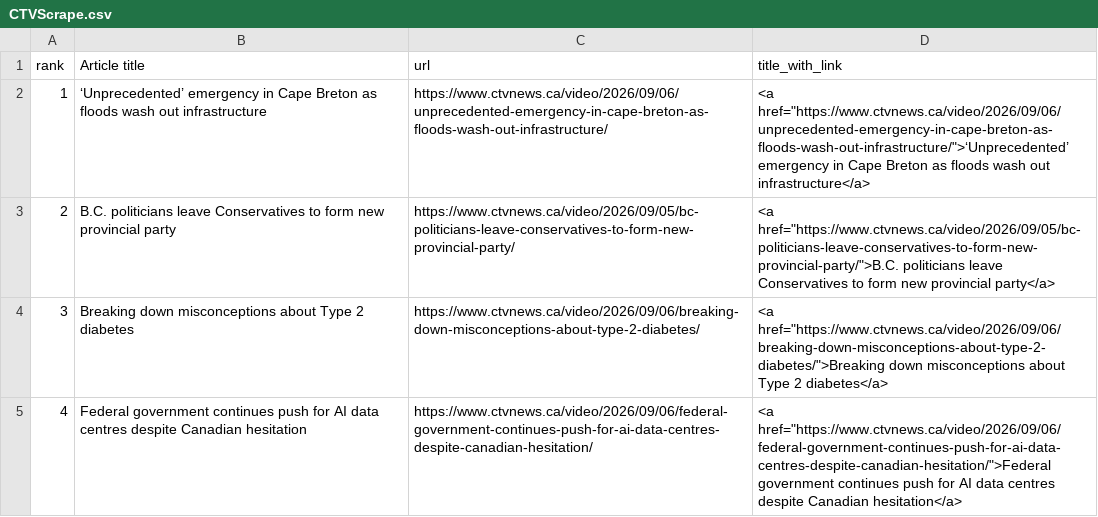
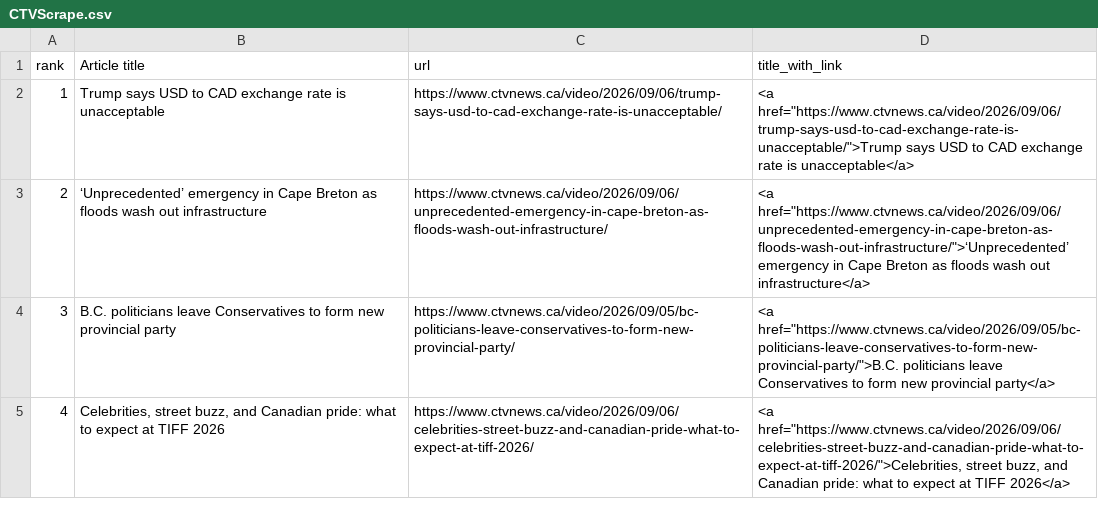
Before and after one commit to caoramckenna/project02-canada-news-trending-stories, a CSV file: CTVScrape.csv, drawn as a sheet.

```diff
--- a/CTVScrape.csv
+++ b/CTVScrape.csv
@@ -1,5 +1,5 @@
 rank,Article title,url,title_with_link
-1,‘Unprecedented’ emergency in Cape Breton as floods wash out infrastructure,https://www.ctvnews.ca/video/2026/09/06/unprecedented-emergency-in-cape-breton-as-floods-wash-out-infrastructure/,"<a href=""https://www.ctvnews.ca/video/2026/09/06/unprecedented-emergency-in-cape-breton-as-floods-wash-out-infrastructure/"">‘Unprecedented’ emergency in Cape Breton as floods wash out infrastructure</a>"
-2,B.C. politicians leave Conservatives to form new provincial party,https://www.ctvnews.ca/video/2026/09/05/bc-politicians-leave-conservatives-to-form-new-provincial-party/,"<a href=""https://www.ctvnews.ca/video/2026/09/05/bc-politicians-leave-conservatives-to-form-new-provincial-party/"">B.C. politicians leave Conservatives to form new provincial party</a>"
-3,Breaking down misconceptions about Type 2 diabetes,https://www.ctvnews.ca/video/2026/09/06/breaking-down-misconceptions-about-type-2-diabetes/,"<a href=""https://www.ctvnews.ca/video/2026/09/06/breaking-down-misconceptions-about-type-2-diabetes/"">Breaking down misconceptions about Type 2 diabetes</a>"
-4,Federal government continues push for AI data centres despite Canadian hesitation,https://www.ctvnews.ca/video/2026/09/06/federal-government-continues-push-for-ai-data-centres-despite-canadian-hesitation/,"<a href=""https://www.ctvnews.ca/video/2026/09/06/federal-government-continues-push-for-ai-data-centres-despite-canadian-hesitation/"">Federal government continues push for AI data centres despite Canadian hesitation</a>"
+1,Trump says USD to CAD exchange rate is unacceptable,https://www.ctvnews.ca/video/2026/09/06/trump-says-usd-to-cad-exchange-rate-is-unacceptable/,"<a href=""https://www.ctvnews.ca/video/2026/09/06/trump-says-usd-to-cad-exchange-rate-is-unacceptable/"">Trump says USD to CAD exchange rate is unacceptable</a>"
+2,‘Unprecedented’ emergency in Cape Breton as floods wash out infrastructure,https://www.ctvnews.ca/video/2026/09/06/unprecedented-emergency-in-cape-breton-as-floods-wash-out-infrastructure/,"<a href=""https://www.ctvnews.ca/video/2026/09/06/unprecedented-emergency-in-cape-breton-as-floods-wash-out-infrastructure/"">‘Unprecedented’ emergency in Cape Breton as floods wash out infrastructure</a>"
+3,B.C. politicians leave Conservatives to form new provincial party,https://www.ctvnews.ca/video/2026/09/05/bc-politicians-leave-conservatives-to-form-new-provincial-party/,"<a href=""https://www.ctvnews.ca/video/2026/09/05/bc-politicians-leave-conservatives-to-form-new-provincial-party/"">B.C. politicians leave Conservatives to form new provincial party</a>"
+4,"Celebrities, street buzz, and Canadian pride: what to expect at TIFF 2026",https://www.ctvnews.ca/video/2026/09/06/celebrities-street-buzz-and-canadian-pride-what-to-expect-at-tiff-2026/,"<a href=""https://www.ctvnews.ca/video/2026/09/06/celebrities-street-buzz-and-canadian-pride-what-to-expect-at-tiff-2026/"">Celebrities, street buzz, and Canadian pride: what to expect at TIFF 2026</a>"
```
Also changed, not shown: GlobeAndMailScrape.csv, NationalPostScrape.csv, 4 other files.
